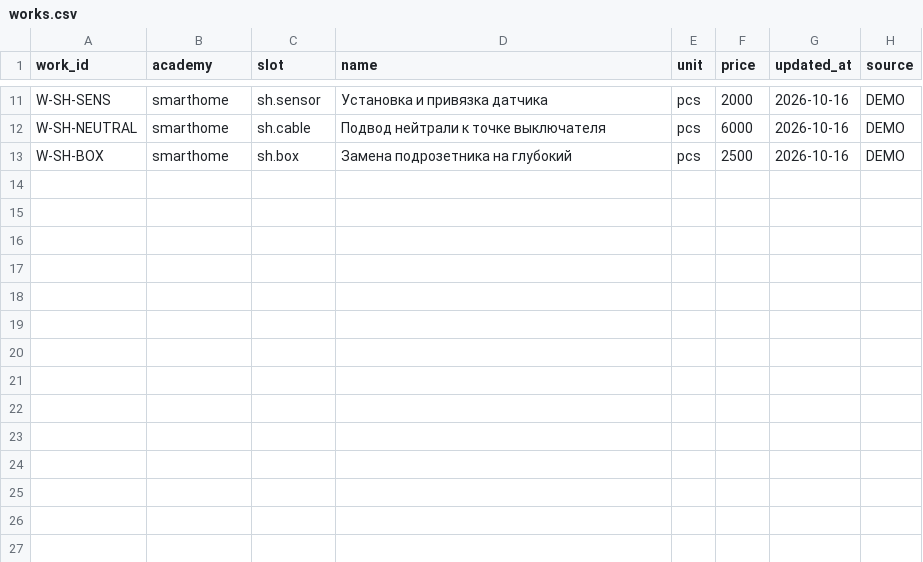
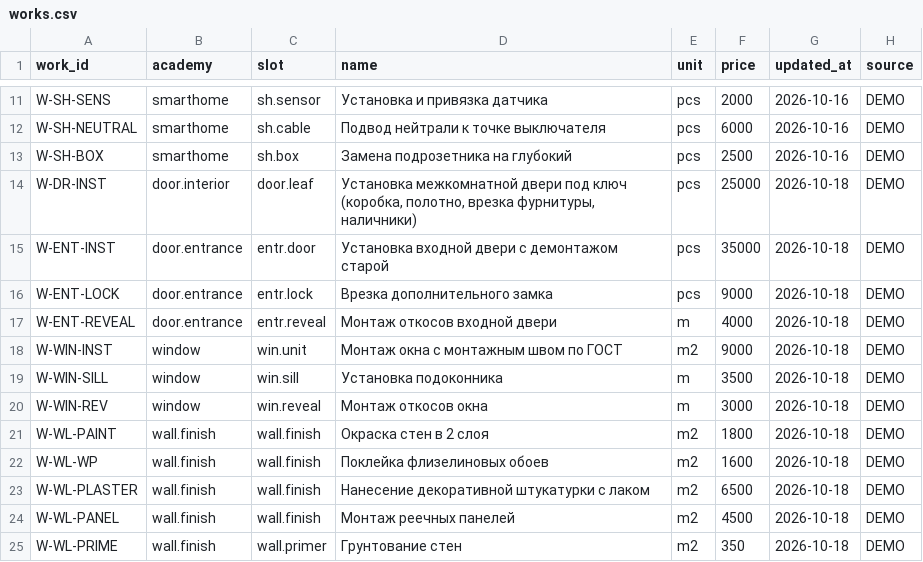
Before and after one commit to servisgorodmasterov-dot/climate-academy, a CSV file: data/catalog/works.csv, drawn as a sheet; only a part is shown, gaps mark what is left out.

```diff
--- a/data/catalog/works.csv
+++ b/data/catalog/works.csv
@@ -13 +13,13 @@ W-SH-NEUTRAL,smarthome,sh.cable,Подвод нейтрали к точке вы
 W-SH-BOX,smarthome,sh.box,Замена подрозетника на глубокий,pcs,2500,2026-10-16,DEMO
+W-DR-INST,door.interior,door.leaf,"Установка межкомнатной двери под ключ (коробка, полотно, врезка фурнитуры, наличники)",pcs,25000,2026-10-18,DEMO
+W-ENT-INST,door.entrance,entr.door,Установка входной двери с демонтажом старой,pcs,35000,2026-10-18,DEMO
+W-ENT-LOCK,door.entrance,entr.lock,Врезка дополнительного замка,pcs,9000,2026-10-18,DEMO
+W-ENT-REVEAL,door.entrance,entr.reveal,Монтаж откосов входной двери,m,4000,2026-10-18,DEMO
+W-WIN-INST,window,win.unit,Монтаж окна с монтажным швом по ГОСТ,m2,9000,2026-10-18,DEMO
+W-WIN-SILL,window,win.sill,Установка подоконника,m,3500,2026-10-18,DEMO
+W-WIN-REV,window,win.reveal,Монтаж откосов окна,m,3000,2026-10-18,DEMO
+W-WL-PAINT,wall.finish,wall.finish,Окраска стен в 2 слоя,m2,1800,2026-10-18,DEMO
+W-WL-WP,wall.finish,wall.finish,Поклейка флизелиновых обоев,m2,1600,2026-10-18,DEMO
+W-WL-PLASTER,wall.finish,wall.finish,Нанесение декоративной штукатурки с лаком,m2,6500,2026-10-18,DEMO
+W-WL-PANEL,wall.finish,wall.finish,Монтаж реечных панелей,m2,4500,2026-10-18,DEMO
+W-WL-PRIME,wall.finish,wall.primer,Грунтование стен,m2,350,2026-10-18,DEMO
```
Also changed, not shown: data/catalog/kits.csv, data/catalog/prices.csv, 28 other files.
